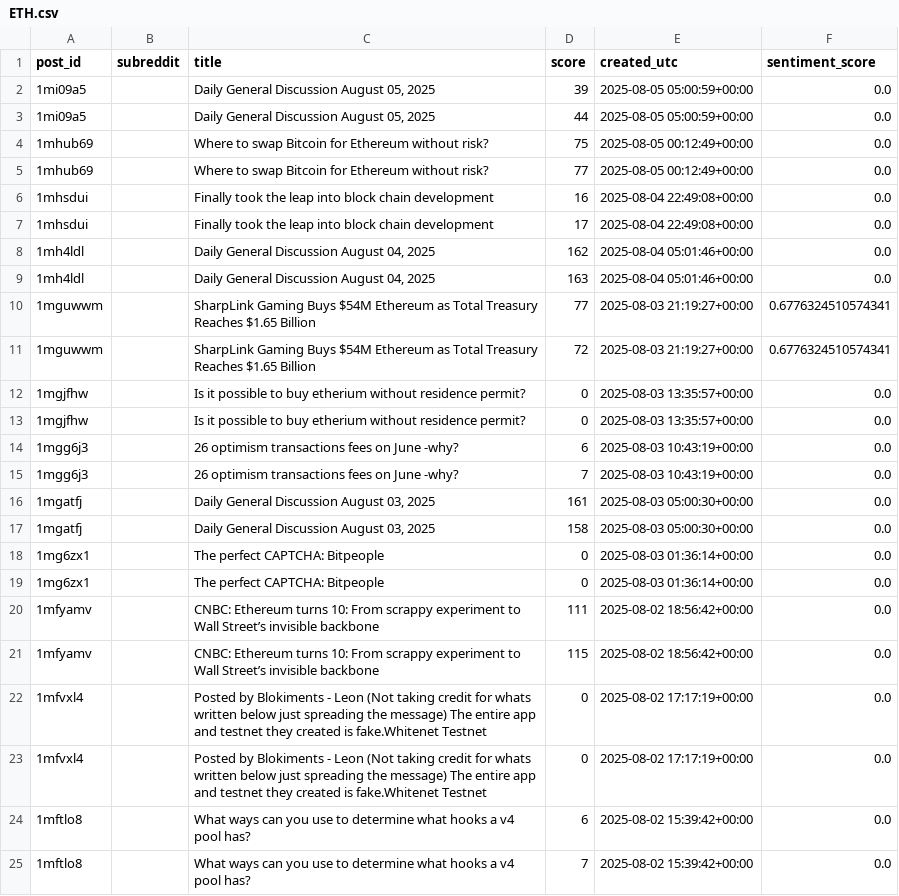
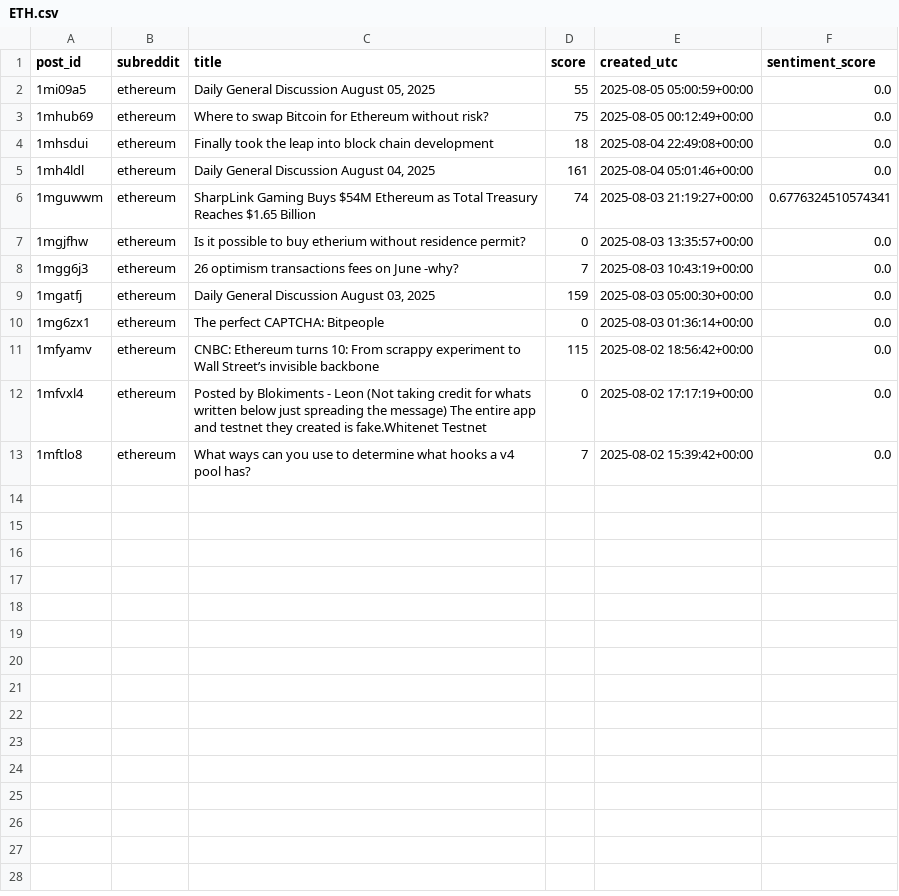
Before and after one commit to boyonia/CryptoLogger, a CSV file: backend/logs/reddit_posts/ETH.csv, drawn as a sheet.

```diff
--- a/backend/logs/reddit_posts/ETH.csv
+++ b/backend/logs/reddit_posts/ETH.csv
@@ -1,25 +1,13 @@
 post_id,subreddit,title,score,created_utc,sentiment_score
-1mi09a5,,"Daily General Discussion August 05, 2025",39,2025-08-05 05:00:59+00:00,0.0
-1mi09a5,,"Daily General Discussion August 05, 2025",44,2025-08-05 05:00:59+00:00,0.0
-1mhub69,,Where to swap Bitcoin for Ethereum without risk?,75,2025-08-05 00:12:49+00:00,0.0
-1mhub69,,Where to swap Bitcoin for Ethereum without risk?,77,2025-08-05 00:12:49+00:00,0.0
-1mhsdui,,Finally took the leap into block chain development,16,2025-08-04 22:49:08+00:00,0.0
-1mhsdui,,Finally took the leap into block chain development,17,2025-08-04 22:49:08+00:00,0.0
-1mh4ldl,,"Daily General Discussion August 04, 2025",162,2025-08-04 05:01:46+00:00,0.0
-1mh4ldl,,"Daily General Discussion August 04, 2025",163,2025-08-04 05:01:46+00:00,0.0
-1mguwwm,,SharpLink Gaming Buys $54M Ethereum as Total Treasury Reaches $1.65 Billion,77,2025-08-03 21:19:27+00:00,0.6776324510574341
-1mguwwm,,SharpLink Gaming Buys $54M Ethereum as Total Treasury Reaches $1.65 Billion,72,2025-08-03 21:19:27+00:00,0.6776324510574341
-1mgjfhw,,Is it possible to buy etherium without residence permit?,0,2025-08-03 13:35:57+00:00,0.0
-1mgjfhw,,Is it possible to buy etherium without residence permit?,0,2025-08-03 13:35:57+00:00,0.0
-1mgg6j3,,26 optimism transactions fees on June -why?,6,2025-08-03 10:43:19+00:00,0.0
-1mgg6j3,,26 optimism transactions fees on June -why?,7,2025-08-03 10:43:19+00:00,0.0
-1mgatfj,,"Daily General Discussion August 03, 2025",161,2025-08-03 05:00:30+00:00,0.0
-1mgatfj,,"Daily General Discussion August 03, 2025",158,2025-08-03 05:00:30+00:00,0.0
-1mg6zx1,,The perfect CAPTCHA: Bitpeople,0,2025-08-03 01:36:14+00:00,0.0
-1mg6zx1,,The perfect CAPTCHA: Bitpeople,0,2025-08-03 01:36:14+00:00,0.0
-1mfyamv,,CNBC: Ethereum turns 10: From scrappy experiment to Wall Street’s invisible backbone,111,2025-08-02 18:56:42+00:00,0.0
-1mfyamv,,CNBC: Ethereum turns 10: From scrappy experiment to Wall Street’s invisible backbone,115,2025-08-02 18:56:42+00:00,0.0
-1mfvxl4,,Posted by Blokiments - Leon (Not taking credit for whats written below just spreading the message) The entire app and testnet they created is fake.Whitenet Testnet,0,2025-08-02 17:17:19+00:00,0.0
-1mfvxl4,,Posted by Blokiments - Leon (Not taking credit for whats written below just spreading the message) The entire app and testnet they created is fake.Whitenet Testnet,0,2025-08-02 17:17:19+00:00,0.0
-1mftlo8,,What ways can you use to determine what hooks a v4 pool has?,6,2025-08-02 15:39:42+00:00,0.0
-1mftlo8,,What ways can you use to determine what hooks a v4 pool has?,7,2025-08-02 15:39:42+00:00,0.0
+1mi09a5,ethereum,"Daily General Discussion August 05, 2025",55,2025-08-05 05:00:59+00:00,0.0
+1mhub69,ethereum,Where to swap Bitcoin for Ethereum without risk?,75,2025-08-05 00:12:49+00:00,0.0
+1mhsdui,ethereum,Finally took the leap into block chain development,18,2025-08-04 22:49:08+00:00,0.0
+1mh4ldl,ethereum,"Daily General Discussion August 04, 2025",161,2025-08-04 05:01:46+00:00,0.0
+1mguwwm,ethereum,SharpLink Gaming Buys $54M Ethereum as Total Treasury Reaches $1.65 Billion,74,2025-08-03 21:19:27+00:00,0.6776324510574341
+1mgjfhw,ethereum,Is it possible to buy etherium without residence permit?,0,2025-08-03 13:35:57+00:00,0.0
+1mgg6j3,ethereum,26 optimism transactions fees on June -why?,7,2025-08-03 10:43:19+00:00,0.0
+1mgatfj,ethereum,"Daily General Discussion August 03, 2025",159,2025-08-03 05:00:30+00:00,0.0
+1mg6zx1,ethereum,The perfect CAPTCHA: Bitpeople,0,2025-08-03 01:36:14+00:00,0.0
+1mfyamv,ethereum,CNBC: Ethereum turns 10: From scrappy experiment to Wall Street’s invisible backbone,115,2025-08-02 18:56:42+00:00,0.0
+1mfvxl4,ethereum,Posted by Blokiments - Leon (Not taking credit for whats written below just spreading the message) The entire app and testnet they created is fake.Whitenet Testnet,0,2025-08-02 17:17:19+00:00,0.0
+1mftlo8,ethereum,What ways can you use to determine what hooks a v4 pool has?,7,2025-08-02 15:39:42+00:00,0.0
```
Also changed, not shown: backend/logs/reddit_posts/ADA.csv, backend/logs/reddit_posts/BTC.csv, 26 other files.
